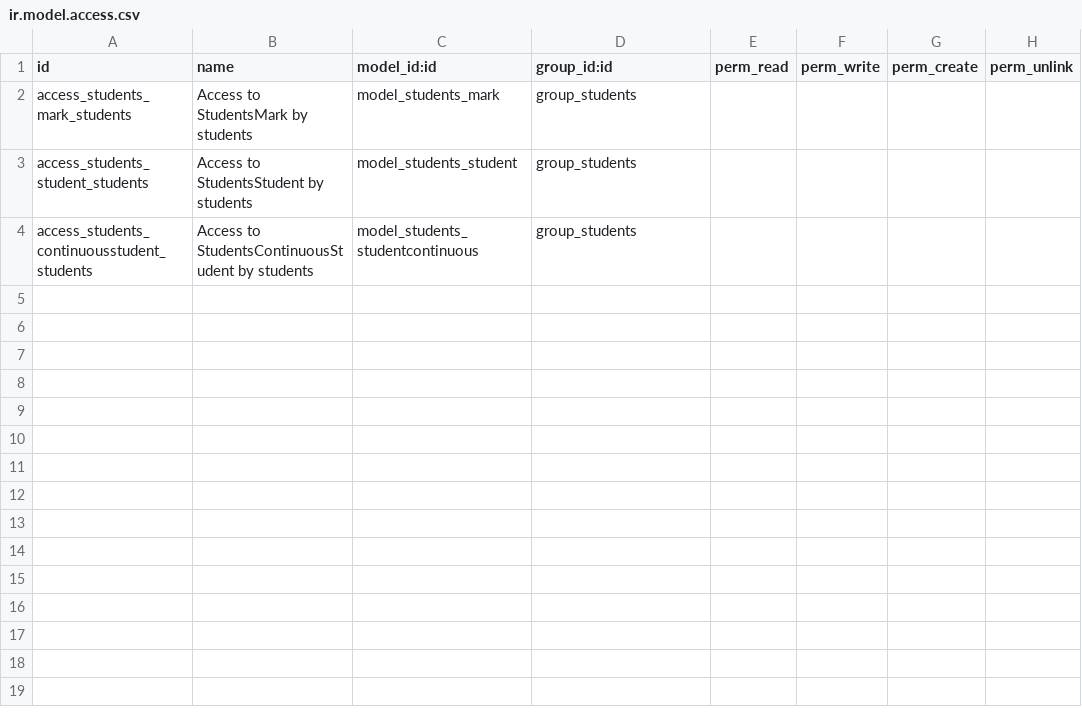
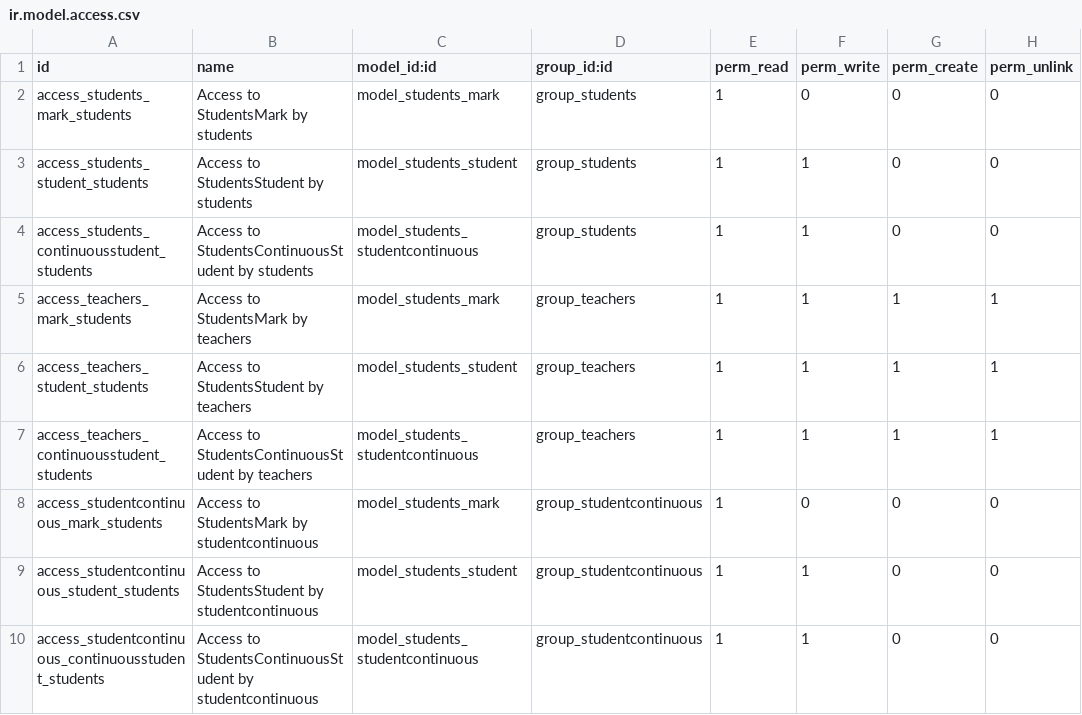
Before and after one commit to FlorianBotta/TD1ProgOdoo, a CSV file: odoo/local-src/students/security/ir.model.access.csv, drawn as a sheet.

```diff
--- a/odoo/local-src/students/security/ir.model.access.csv
+++ b/odoo/local-src/students/security/ir.model.access.csv
@@ -1,4 +1,10 @@
 "id","name","model_id:id","group_id:id","perm_read","perm_write","perm_create","perm_unlink"
-"access_students_mark_students","Access to StudentsMark by students","model_students_mark","group_students"
-"access_students_student_students","Access to StudentsStudent by students","model_students_student","group_students"
-"access_students_continuousstudent_students","Access to StudentsContinuousStudent by students","model_students_studentcontinuous","group_students"
+"access_students_mark_students","Access to StudentsMark by students","model_students_mark","group_students",1,0,0,0
+"access_students_student_students","Access to StudentsStudent by students","model_students_student","group_students",1,1,0,0
+"access_students_continuousstudent_students","Access to StudentsContinuousStudent by students","model_students_studentcontinuous","group_students",1,1,0,0
+"access_teachers_mark_students","Access to StudentsMark by teachers","model_students_mark","group_teachers",1,1,1,1
+"access_teachers_student_students","Access to StudentsStudent by teachers","model_students_student","group_teachers",1,1,1,1
+"access_teachers_continuousstudent_students","Access to StudentsContinuousStudent by teachers","model_students_studentcontinuous","group_teachers",1,1,1,1
+"access_studentcontinuous_mark_students","Access to StudentsMark by studentcontinuous","model_students_mark","group_studentcontinuous",1,0,0,0
+"access_studentcontinuous_student_students","Access to StudentsStudent by studentcontinuous","model_students_student","group_studentcontinuous",1,1,0,0
+"access_studentcontinuous_continuousstudent_students","Access to StudentsContinuousStudent by studentcontinuous","model_students_studentcontinuous","group_studentcontinuous",1,1,0,0
```
Also changed, not shown: 3 other files.
